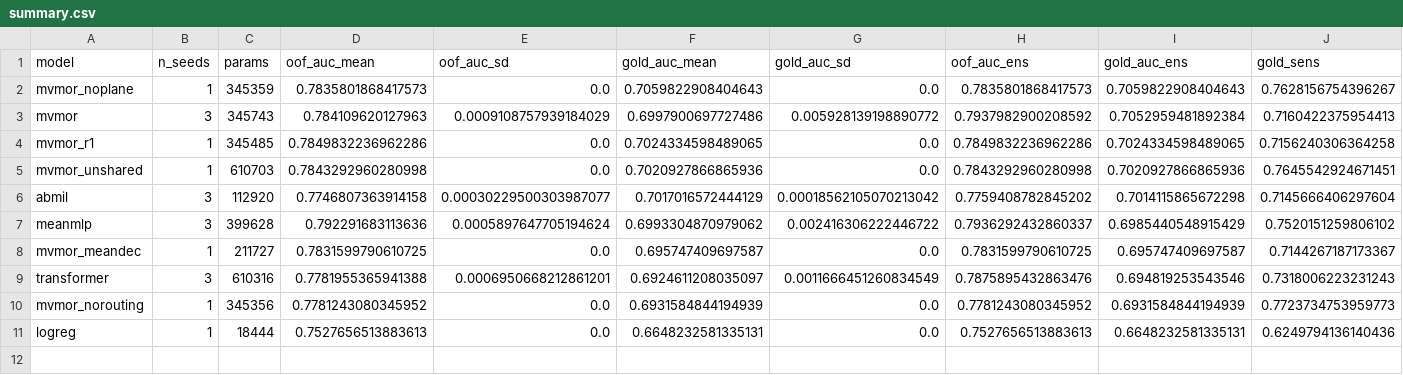
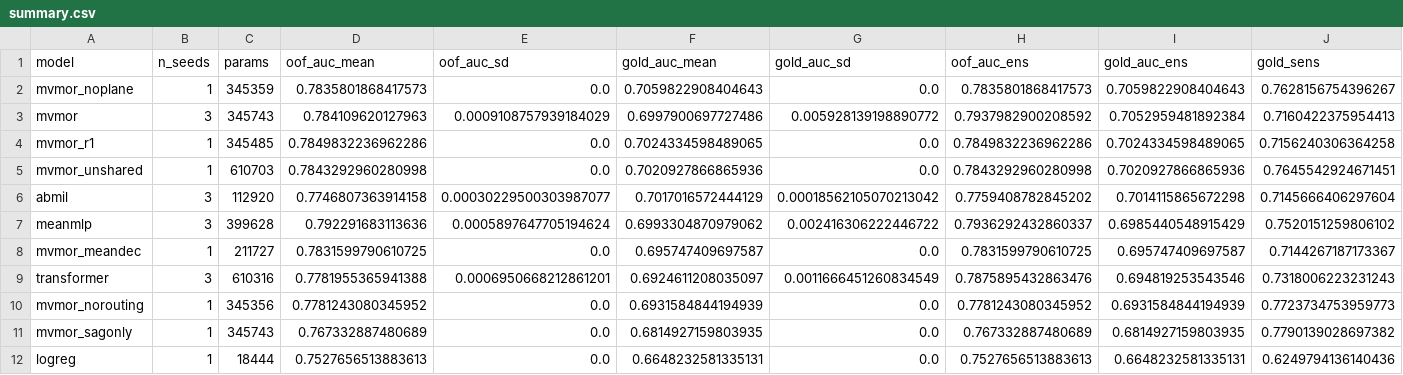
Before and after one commit to sedhupathivishnu321/bfs, a CSV file: results/summary.csv, drawn as a sheet; only a part is shown; rows hold the shown columns only; the diff names each change by its address in the sheet, - before the commit and + after, or states it on an @@ line.

```diff
--- a/results/summary.csv
+++ b/results/summary.csv
+row 11: mvmor_sagonly | 1 | 345743 | 0.767332887480689 | 0.0 | 0.6814927159803935 | 0.0 | 0.767332887480689 | 0.6814927159803935 | 0.7790139028697382
```
Also changed, not shown: results/gold_threshold_metrics.csv, results/per_label_auc.csv, 3 other files.
